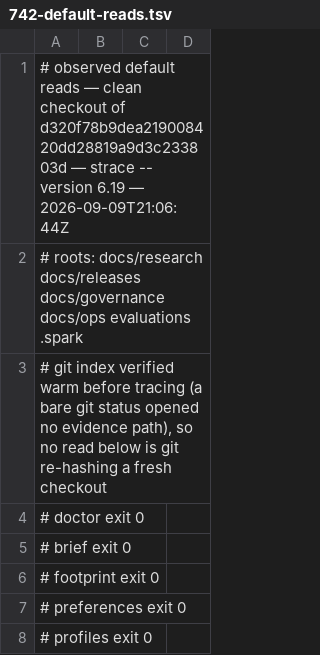
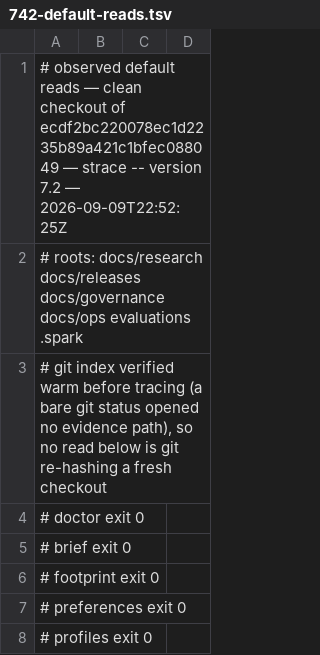
Before and after one commit to jwogrady/spark, a TSV file: docs/research/v0.23-cleanup/742-default-reads.tsv, drawn as a sheet; only a part is shown.

```diff
--- a/docs/research/v0.23-cleanup/742-default-reads.tsv
+++ b/docs/research/v0.23-cleanup/742-default-reads.tsv
@@ -1,2 +1,2 @@
-# observed default reads — clean checkout of d320f78b9dea219008420dd28819a9d3c233803d — strace -- version 6.19 — 2026-09-09T21:06:44Z
+# observed default reads — clean checkout of ecdf2bc220078ec1d2235b89a421c1bfec088049 — strace -- version 7.2 — 2026-09-09T22:52:25Z
 # roots: docs/research docs/releases docs/governance docs/ops evaluations .spark
```
Also changed, not shown: docs/ops/evidence-index.tsv, 2 other files.
